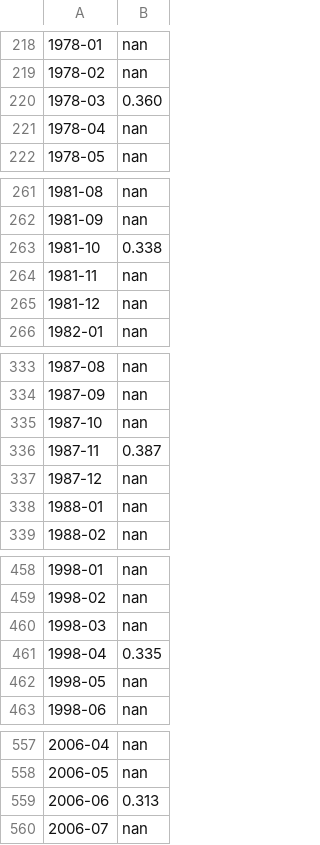
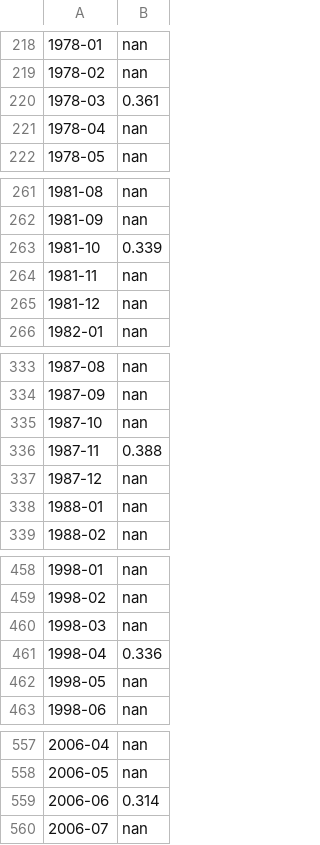
Before and after one commit to iGW-TU-Dresden/PyTracerLab, a CSV file: docs/examples/example_observation_series_1tracer.csv, drawn as a sheet; only a part is shown, gaps mark what is left out; the diff covers the shown part only.

```diff
--- a/docs/examples/example_observation_series_1tracer.csv
+++ b/docs/examples/example_observation_series_1tracer.csv
@@ -219,3 +219,3 @@
 1978-02,nan
-1978-03,0.360
+1978-03,0.361
 1978-04,nan
@@ -262,3 +262,3 @@
 1981-09,nan
-1981-10,0.338
+1981-10,0.339
 1981-11,nan
@@ -335,3 +335,3 @@
 1987-10,nan
-1987-11,0.387
+1987-11,0.388
 1987-12,nan
@@ -460,3 +460,3 @@
 1998-03,nan
-1998-04,0.335
+1998-04,0.336
 1998-05,nan
@@ -558,3 +558,3 @@
 2006-05,nan
-2006-06,0.313
+2006-06,0.314
 2006-07,nan
```
Also changed, not shown: 8 edited cells elsewhere in this file, docs/examples/example_output_series_1tracer.csv, 6 other files.
